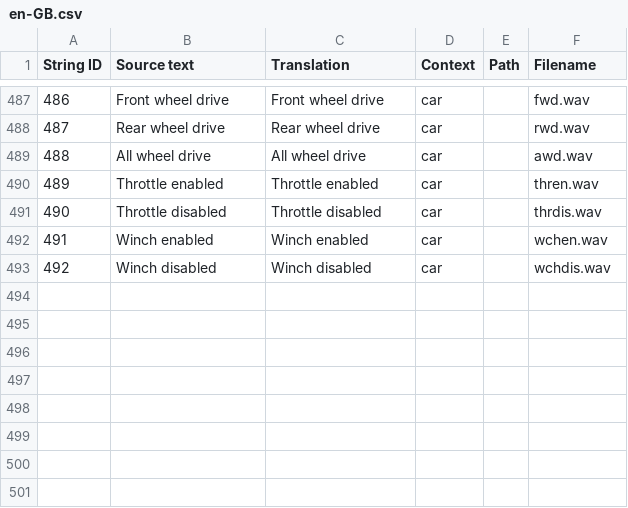
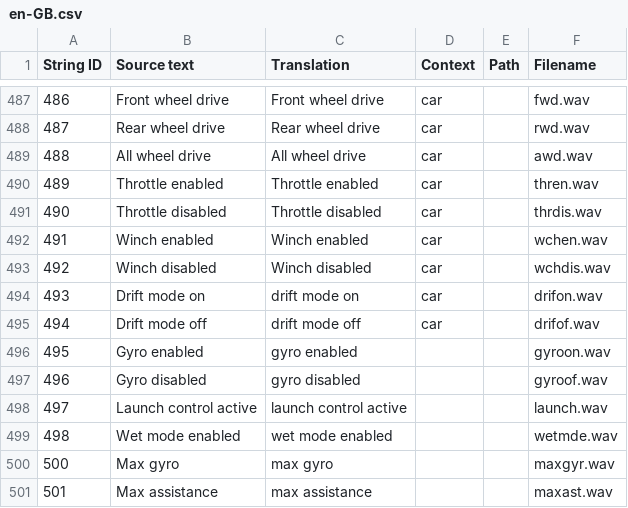
Before and after one commit to EdgeTX/edgetx-sdcard-sounds, a CSV file: voices/en-GB.csv, drawn as a sheet; only a part is shown, gaps mark what is left out.

```diff
--- a/voices/en-GB.csv
+++ b/voices/en-GB.csv
@@ -493 +493,9 @@
 "492","Winch disabled","Winch disabled","car","","wchdis.wav"
+"493","Drift mode on","drift mode on","car","","drifon.wav"
+"494","Drift mode off","drift mode off","car","","drifof.wav"
+"495","Gyro enabled","gyro enabled","","","gyroon.wav"
+"496","Gyro disabled","gyro disabled","","","gyroof.wav"
+"497","Launch control active","launch control active","","","launch.wav"
+"498","Wet mode enabled","wet mode enabled","","","wetmde.wav"
+"500","Max gyro","max gyro","","","maxgyr.wav"
+"501","Max assistance","max assistance","","","maxast.wav"
```
Also changed, not shown: voices/en-US.csv.
